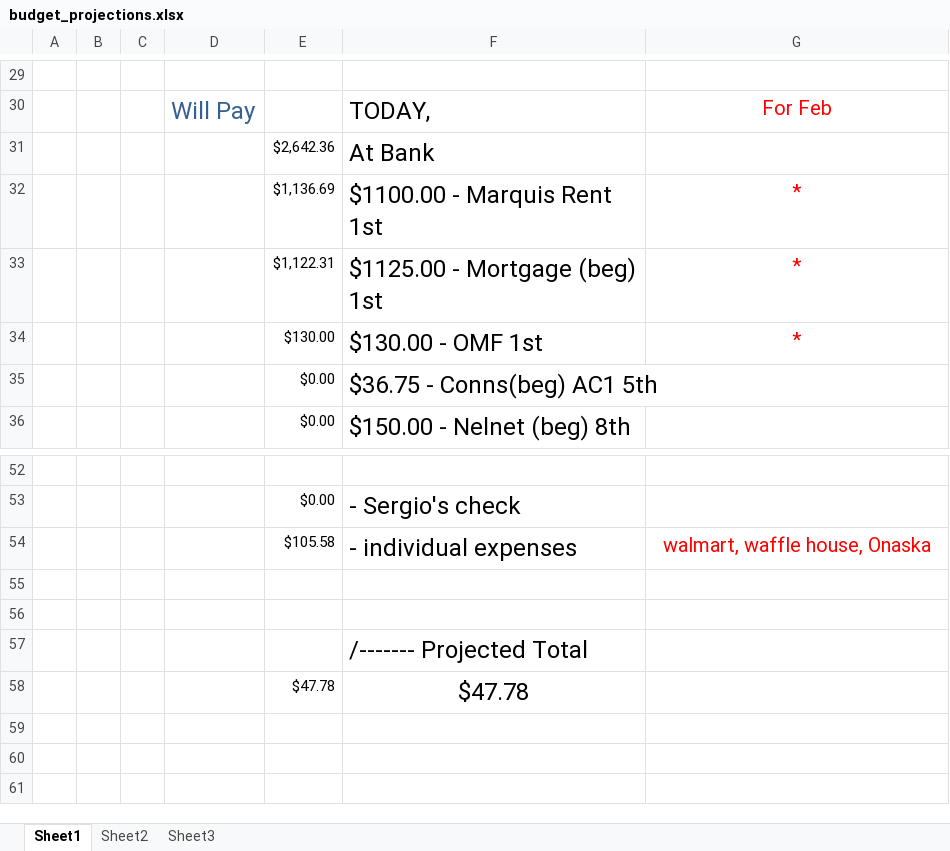
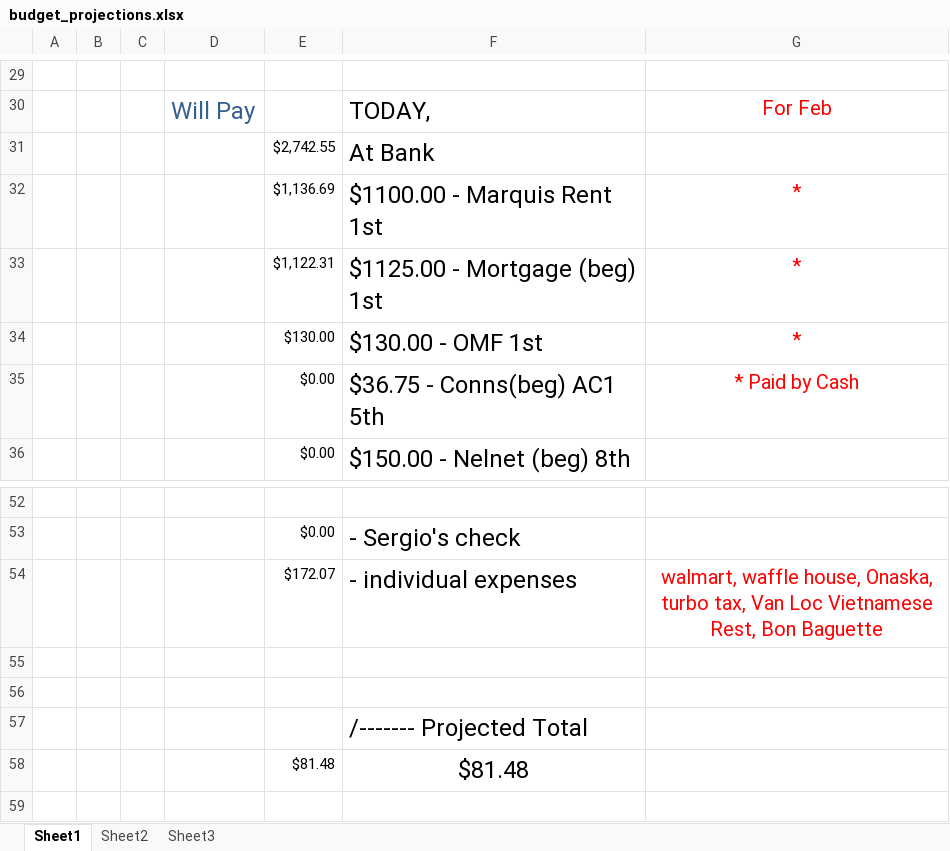
Before and after one commit to jag915qb/breakfastatnoon, an Excel workbook: budget_projections.xlsx, sheet Sheet1, drawn as a sheet; only a part is shown, gaps mark what is left out; the shorter side is filled out with more unchanged rows; values as stored, in another font and other column widths than the file's, no borders; removed rows and columns are numbered as before the commit, all else as after; the diff names each change by its address in the sheet, - before the commit and + after, or states it on an @@ line.

Commit message:
update - 2-5-w

```diff
--- a/budget_projections.xlsx (sheet Sheet1)
+++ b/budget_projections.xlsx (sheet Sheet1)
-E31: $2,642.36
+E31: $2,742.55
-G35: (empty)
+G35: * Paid by Cash
-row 54:  |  |  |  | $105.58 | - individual expenses | walmart, waffle house, Onaska
+row 54:  |  |  |  | $172.07 | - individual expenses | walmart, waffle house, Onaska, turbo tax, Van Loc Vietnamese Rest, Bon Baguette
-row 58:  |  |  |  | $47.78 | $47.78
+row 58:  |  |  |  | $81.48 | $81.48
```
